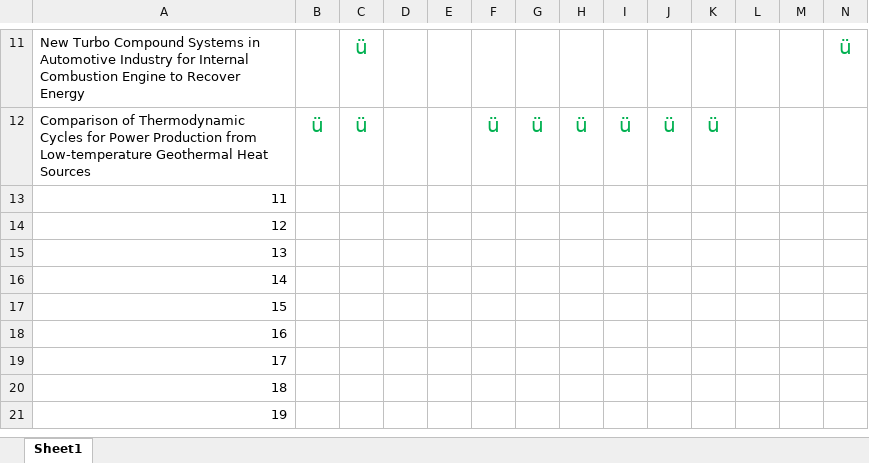
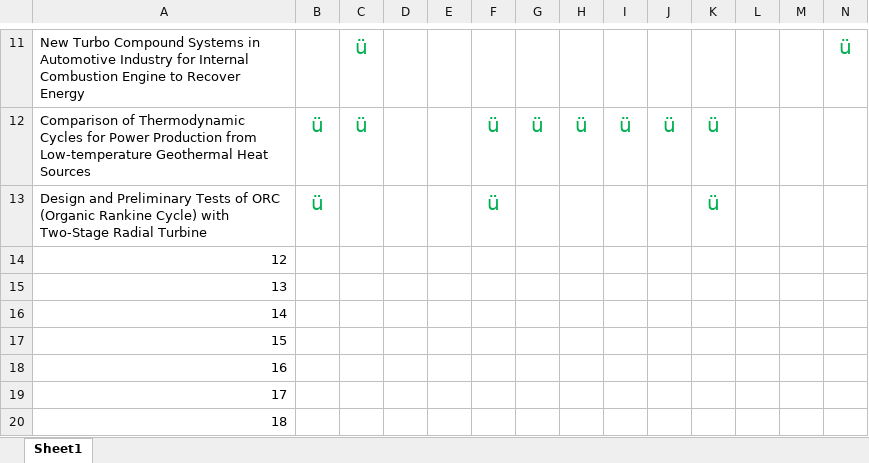
Before and after one commit to gmclapp/Masters_Thesis, an Excel workbook: Study table.xlsx, sheet Sheet1, drawn as a sheet; only a part is shown, gaps mark what is left out; the shorter side is filled out with more unchanged rows; values as stored, in another font and other column widths than the file's, no borders; removed rows and columns are numbered as before the commit, all else as after; rows hold the shown columns only; the diff names each change by its address in the sheet, - before the commit and + after, or states it on an @@ line.

```diff
--- a/Study table.xlsx (sheet Sheet1)
+++ b/Study table.xlsx (sheet Sheet1)
-row 13: 11
+row 13: Design and Preliminary Tests of ORC (Organic Rankine Cycle) with Two-Stage Radial Turbine | ü |  |  |  | ü |  |  |  |  | ü
```
Also changed, not shown: 4 other files.
